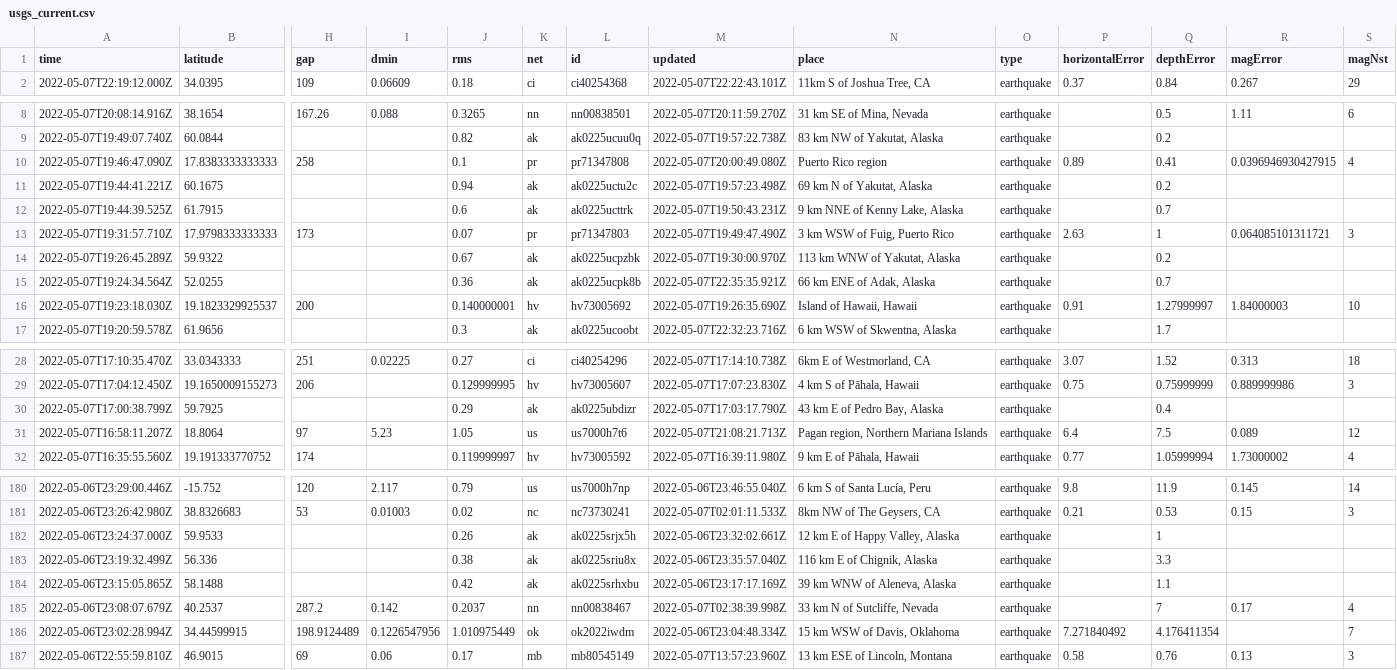
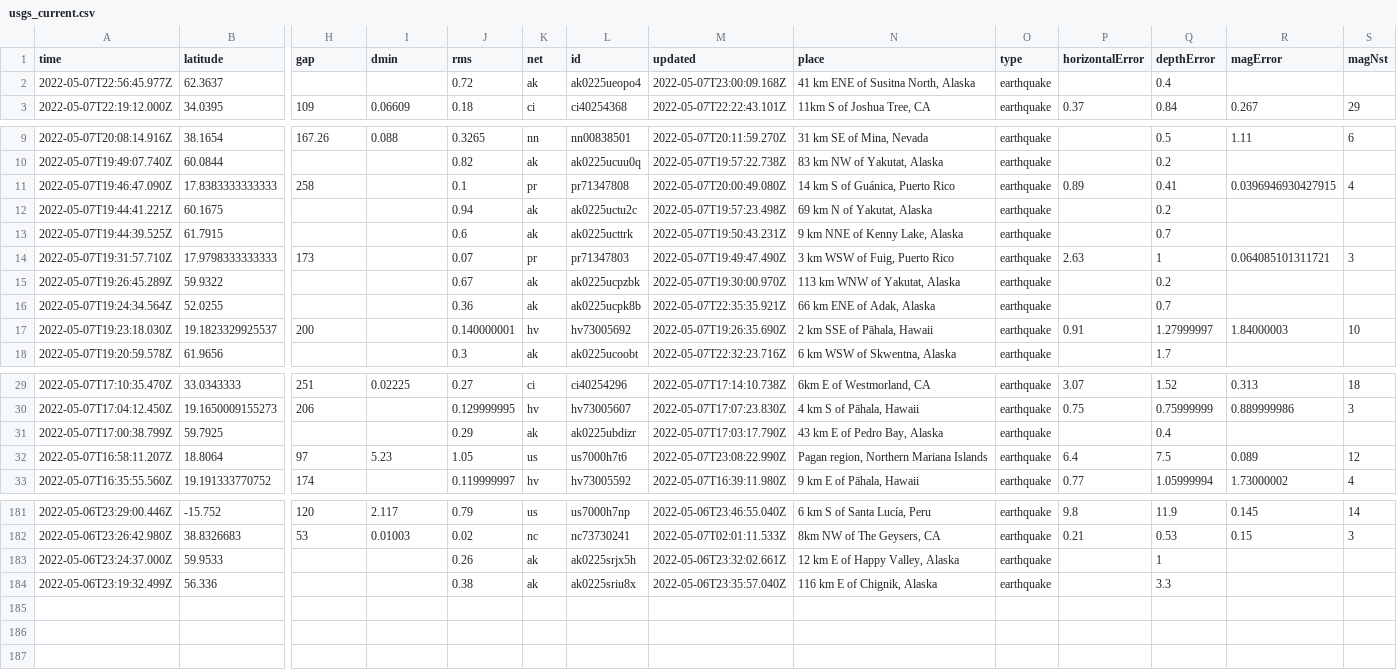
Before and after one commit to lizmurray3/my-data-robot, a CSV file: usgs_current.csv, drawn as a sheet; only a part is shown, gaps mark what is left out; removed rows and columns are numbered as before the commit, all else as after; rows hold the shown columns only; the diff covers the shown part only; the diff names each change by its address in the sheet, - before the commit and + after, or states it on an @@ line.

```diff
--- a/usgs_current.csv
+++ b/usgs_current.csv
+row 2: 2022-05-07T22:56:45.977Z | 62.3637 |  |  | 0.72 | ak | ak0225ueopo4 | 2022-05-07T23:00:09.168Z | 41 km ENE of Susitna North, Alaska | earthquake |  | 0.4
-N11 (place): Puerto Rico region
+N11 (place): 14 km S of Guánica, Puerto Rico
-N17 (place): Island of Hawaii, Hawaii
+N17 (place): 2 km SSE of Pāhala, Hawaii
-M32 (updated): 2022-05-07T21:08:21.713Z
+M32 (updated): 2022-05-07T23:08:22.990Z
-row 184: 2022-05-06T23:15:05.865Z | 58.1488 |  |  | 0.42 | ak | ak0225srhxbu | 2022-05-06T23:17:17.169Z | 39 km WNW of Aleneva, Alaska | earthquake |  | 1.1
-row 185: 2022-05-06T23:08:07.679Z | 40.2537 | 287.2 | 0.142 | 0.2037 | nn | nn00838467 | 2022-05-07T02:38:39.998Z | 33 km N of Sutcliffe, Nevada | earthquake |  | 7 | 0.17 | 4
-row 186: 2022-05-06T23:02:28.994Z | 34.44599915 | 198.9124489 | 0.1226547956 | 1.010975449 | ok | ok2022iwdm | 2022-05-06T23:04:48.334Z | 15 km WSW of Davis, Oklahoma | earthquake | 7.271840492 | 4.176411354 |  | 7
-row 187: 2022-05-06T22:55:59.810Z | 46.9015 | 69 | 0.06 | 0.17 | mb | mb80545149 | 2022-05-07T13:57:23.960Z | 13 km ESE of Lincoln, Montana | earthquake | 0.58 | 0.76 | 0.13 | 3
```
Also changed, not shown: 5 edited cells elsewhere in this file.
